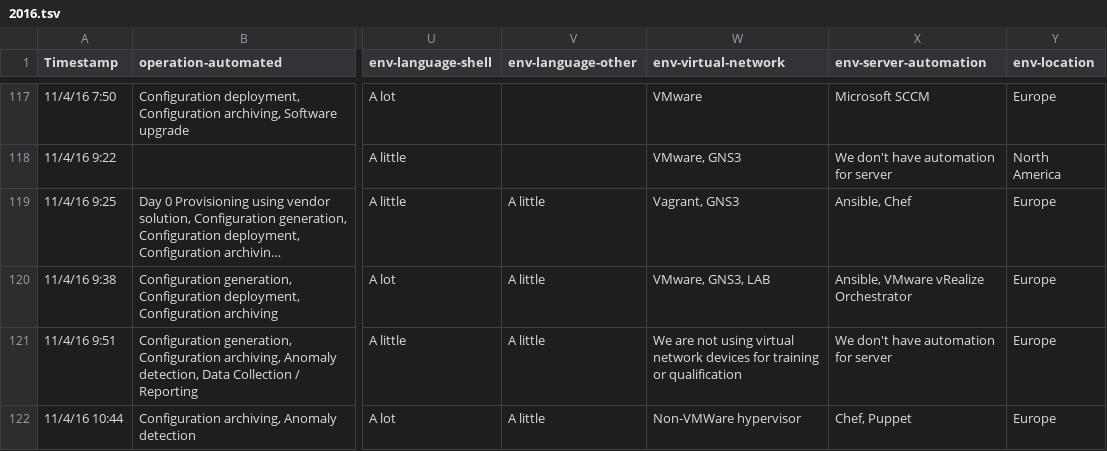
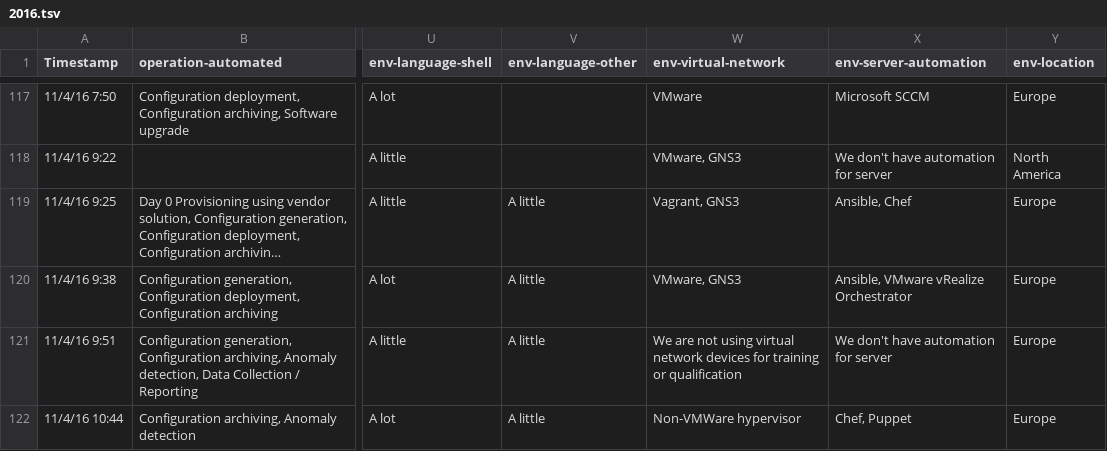
Before and after one commit to dgarros/netdevops-survey, a TSV file: results/2016.tsv, drawn as a sheet; only a part is shown, gaps mark what is left out; long unchanged cells end in …; the diff covers the shown part only; the diff names each change by its address in the sheet, - before the commit and + after, or states it on an @@ line.

Commit message:
cleanup env-virtual-network in 2016 edition

```diff
--- a/results/2016.tsv
+++ b/results/2016.tsv
-W120 (env-virtual-network): VMware, GNS3, LAB
+W120 (env-virtual-network): VMware, GNS3
```
Also changed, not shown: 6 edited cells elsewhere in this file.
